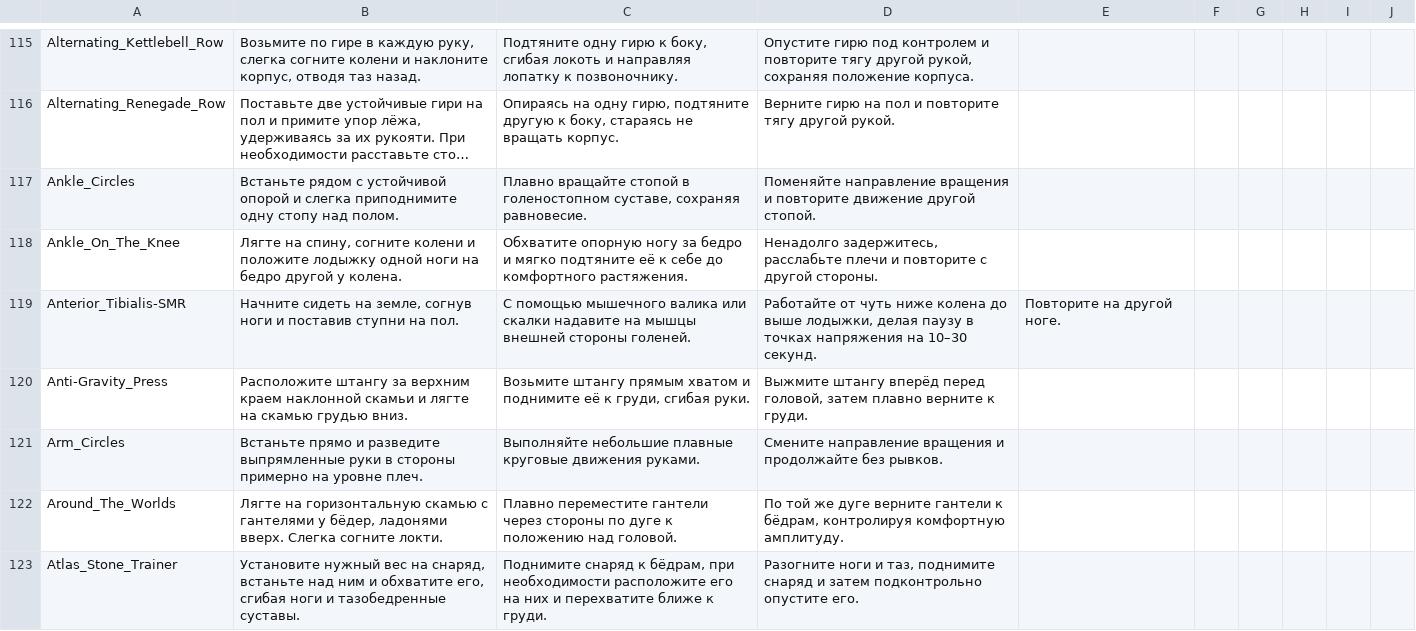
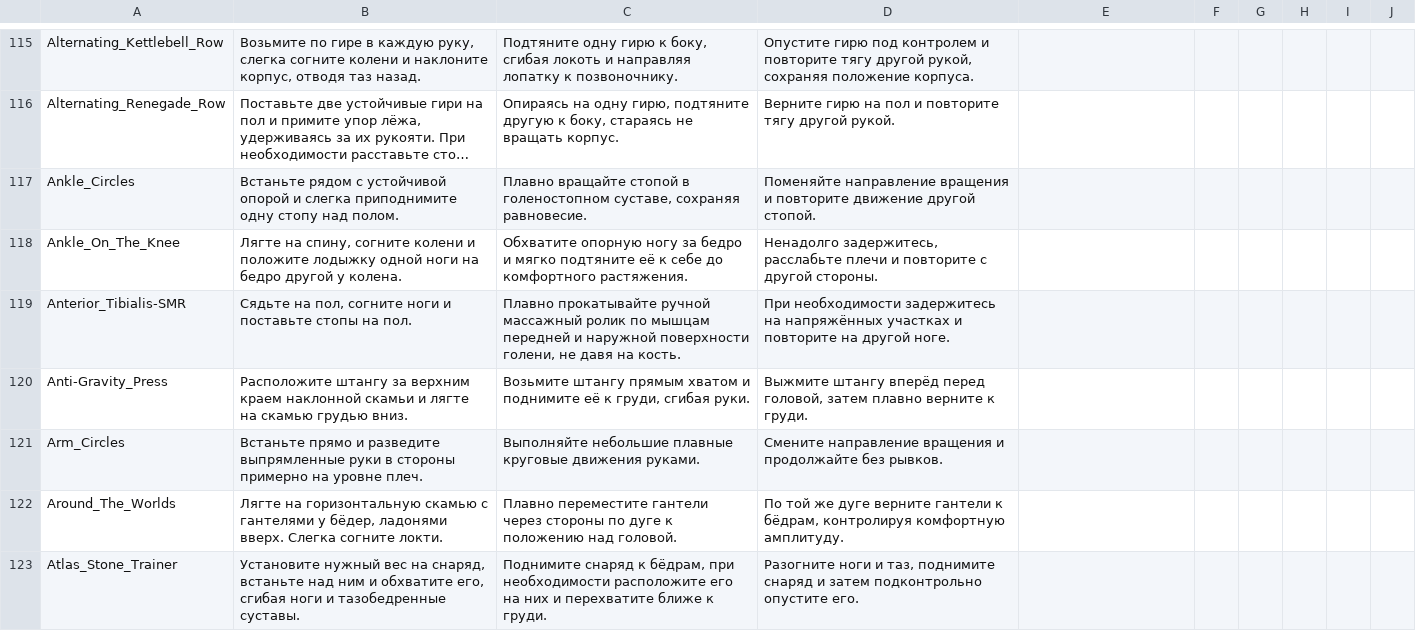
Before and after one commit to KeltorHD/Fitness-Tracker, a TSV file: Data/ExerciseLibrary/instructions.ru.tsv, drawn as a sheet; only a part is shown, gaps mark what is left out; long unchanged cells end in …; the diff covers the shown part only.

Commit message:
Исправить разметку передней поверхности голени

```diff
--- a/Data/ExerciseLibrary/instructions.ru.tsv
+++ b/Data/ExerciseLibrary/instructions.ru.tsv
@@ -118,3 +118,3 @@ Ankle_Circles	Встаньте рядом с устойчивой опорой
 Ankle_On_The_Knee	Лягте на спину, согните колени и положите лодыжку одной ноги на бедро другой у колена.	Обхватите опорную ногу за бедро и мягко подтяните её к себе до комфортного растяжения.	Ненадолго задержитесь, расслабьте плечи и повторите с другой стороны.
-Anterior_Tibialis-SMR	Начните сидеть на земле, согнув ноги и поставив ступни на пол.	С помощью мышечного валика или скалки надавите на мышцы внешней стороны голеней.	Работайте от чуть ниже колена до выше лодыжки, делая паузу в точках напряжения на 10–30 секунд.	Повторите на другой ноге.
+Anterior_Tibialis-SMR	Сядьте на пол, согните ноги и поставьте стопы на пол.	Плавно прокатывайте ручной массажный ролик по мышцам передней и наружной поверхности голени, не давя на кость.	При необходимости задержитесь на напряжённых участках и повторите на другой ноге.
 Anti-Gravity_Press	Расположите штангу за верхним краем наклонной скамьи и лягте на скамью грудью вниз.	Возьмите штангу прямым хватом и поднимите её к груди, сгибая руки.	Выжмите штангу вперёд перед головой, затем плавно верните к груди.
```
Also changed, not shown: 6 edited cells elsewhere in this file, Data/ExerciseLibrary/selection.tsv, 8 other files.
